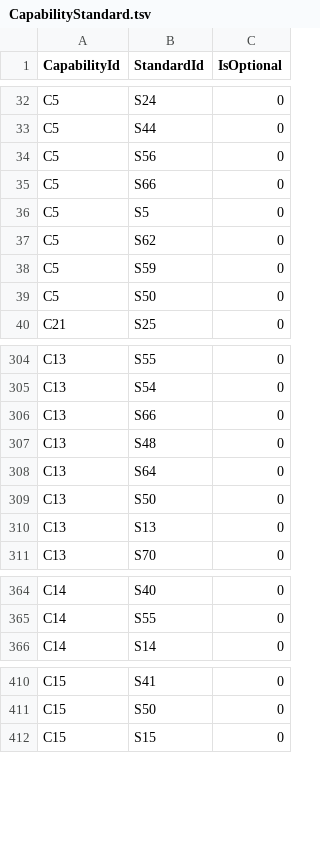
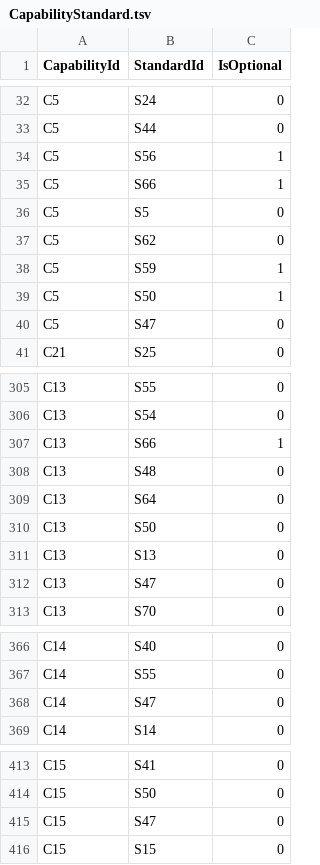
Before and after one commit to nhs-digital-gp-it-futures/NHSBuyingCatalogue, a TSV file: beta-private/api/NHSD.GPITF.BuyingCatalog/Data/CapabilityStandard.tsv, drawn as a sheet; only a part is shown, gaps mark what is left out; the diff covers the shown part only.

Commit message:
[kumu] optional flags added to standards in the kumu and are being used in the front end

```diff
--- a/beta-private/api/NHSD.GPITF.BuyingCatalog/Data/CapabilityStandard.tsv
+++ b/beta-private/api/NHSD.GPITF.BuyingCatalog/Data/CapabilityStandard.tsv
@@ -33,8 +33,9 @@ C5	S24	0
 C5	S44	0
-C5	S56	0
-C5	S66	0
+C5	S56	1
+C5	S66	1
 C5	S5	0
 C5	S62	0
-C5	S59	0
-C5	S50	0
+C5	S59	1
+C5	S50	1
+C5	S47	0
 C21	S25	0
@@ -305,3 +306,3 @@ C13	S55	0
 C13	S54	0
-C13	S66	0
+C13	S66	1
 C13	S48	0
@@ -310,2 +311,3 @@ C13	S50	0
 C13	S13	0
+C13	S47	0
 C13	S70	0
@@ -365,2 +367,3 @@ C14	S40	0
 C14	S55	0
+C14	S47	0
 C14	S14	0
@@ -411,2 +414,3 @@ C15	S41	0
 C15	S50	0
+C15	S47	0
 C15	S15	0
```
Also changed, not shown: 2 added rows and 4 edited cells elsewhere in this file, beta-private/api/NHSD.GPITF.BuyingCatalog/Data/Standards.tsv, 7 other files.
